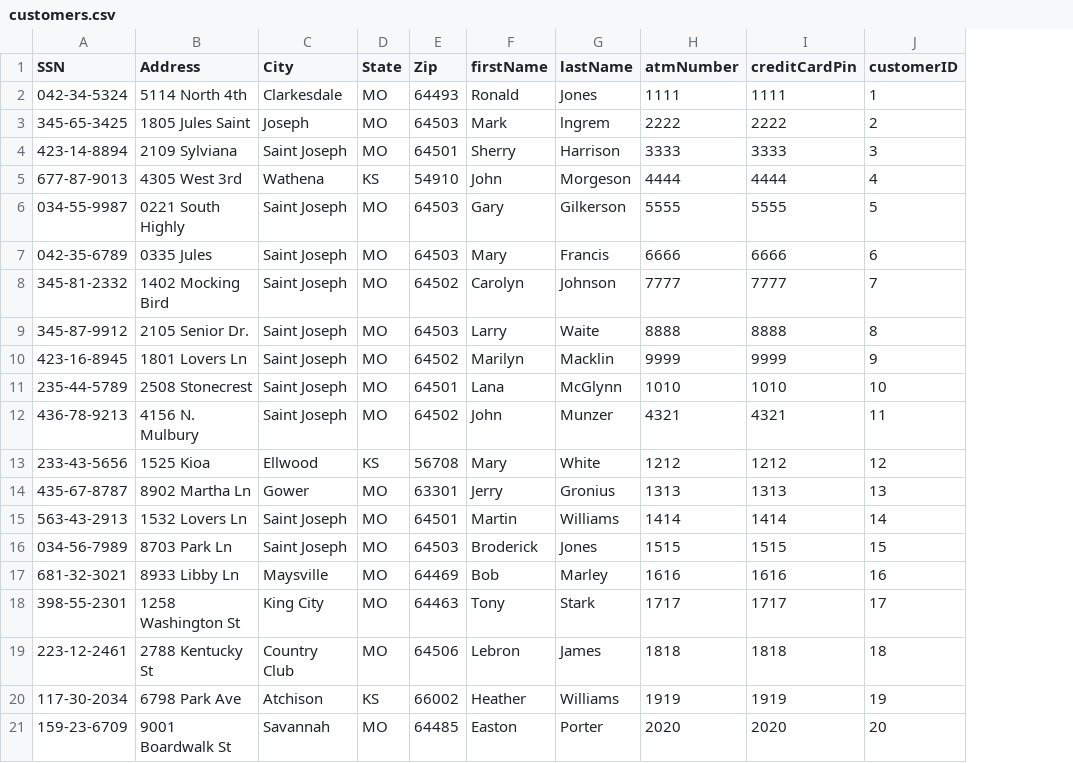
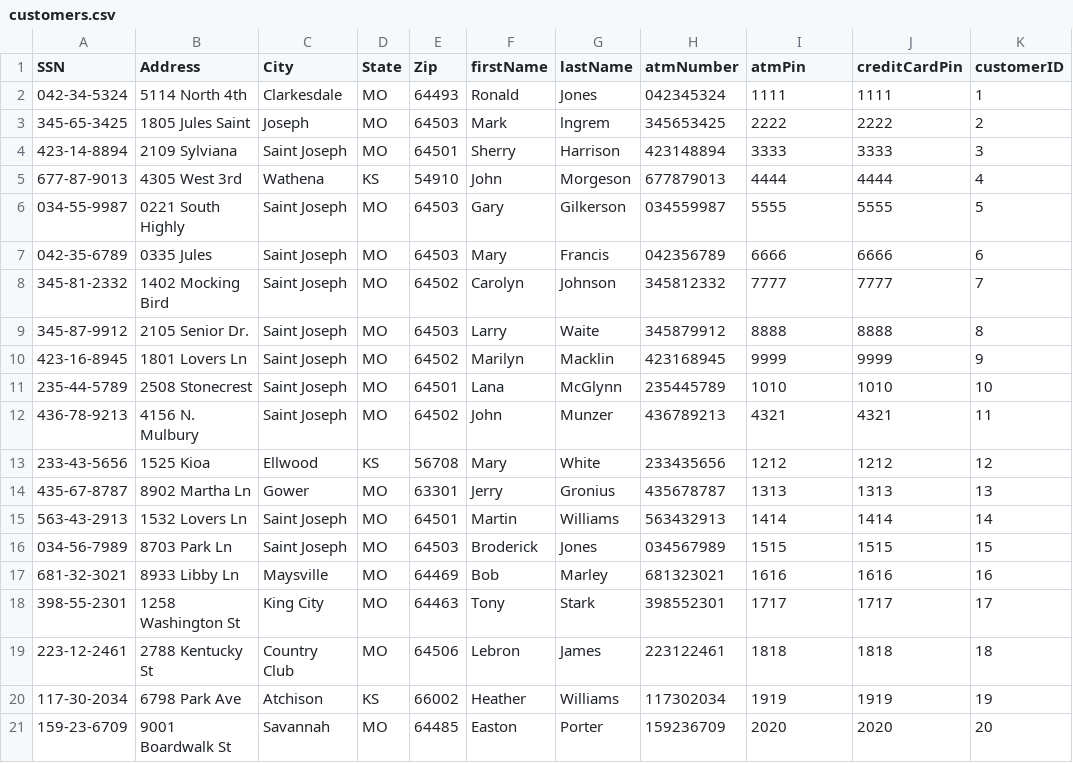
Before and after one commit to jstevenson7/BankingSystem, a CSV file: src/customers.csv, drawn as a sheet; addresses are those after the commit; the diff names each change by its address in the sheet, - before the commit and + after, or states it on an @@ line.

```diff
--- a/src/customers.csv
+++ b/src/customers.csv
+column H (atmNumber), rows 2-21: 042345324 | 345653425 | 423148894 | 677879013 | 034559987 | 042356789 | 345812332 | 345879912 | 423168945 | 235445789 | 436789213 | 233435656 | 435678787 | 563432913 | 034567989 | 681323021 | 398552301 | 223122461 | 117302034 | 159236709
-I1: atmNumber
+I1: atmPin
```
Also changed, not shown: 4 other files.
